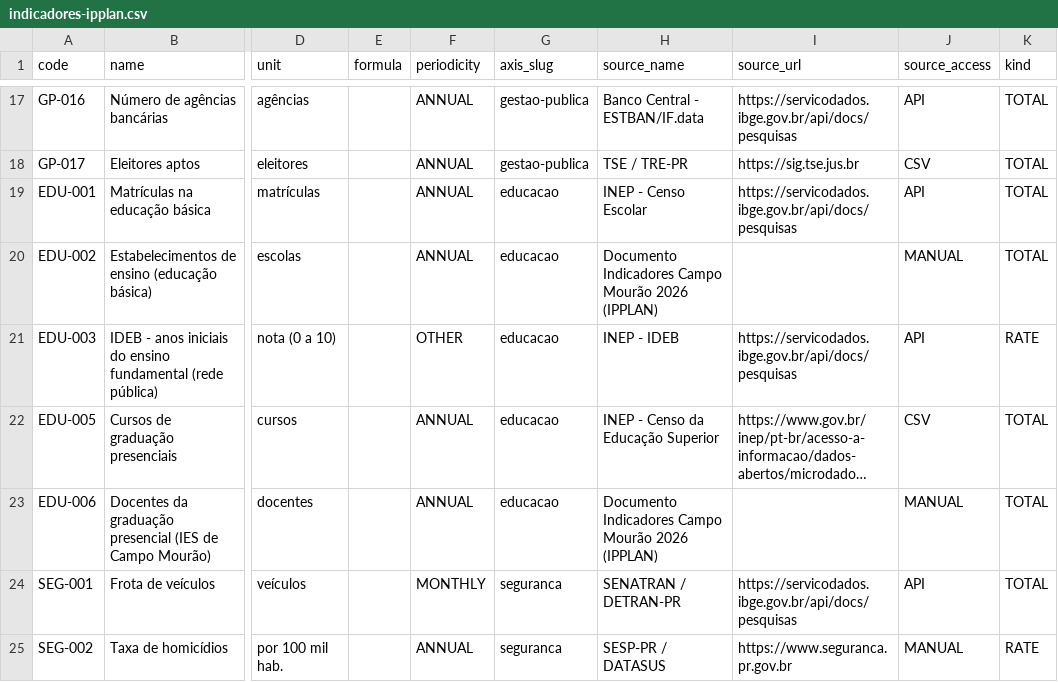
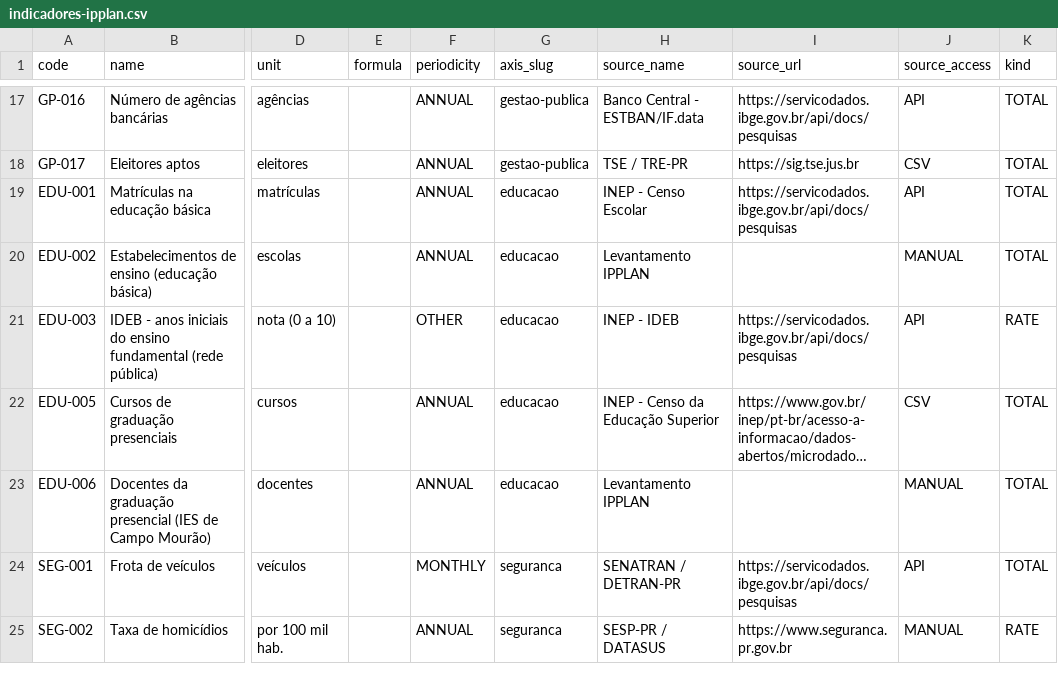
Before and after one commit to Guedinsi/indicadores-CI, a CSV file: docs/dados/csv/indicadores-ipplan.csv, drawn as a sheet; only a part is shown, gaps mark what is left out; long unchanged cells end in …; the diff covers the shown part only; the diff names each change by its address in the sheet, - before the commit and + after, or states it on an @@ line.

```diff
--- a/docs/dados/csv/indicadores-ipplan.csv
+++ b/docs/dados/csv/indicadores-ipplan.csv
-H20 (source_name): Documento Indicadores Campo Mourão 2026 (IPPLAN)
+H20 (source_name): Levantamento IPPLAN
-H23 (source_name): Documento Indicadores Campo Mourão 2026 (IPPLAN)
+H23 (source_name): Levantamento IPPLAN
```
Also changed, not shown: 22 edited cells elsewhere in this file, docs/dados/csv/indicadores-pdf-manual.csv, 8 other files.
